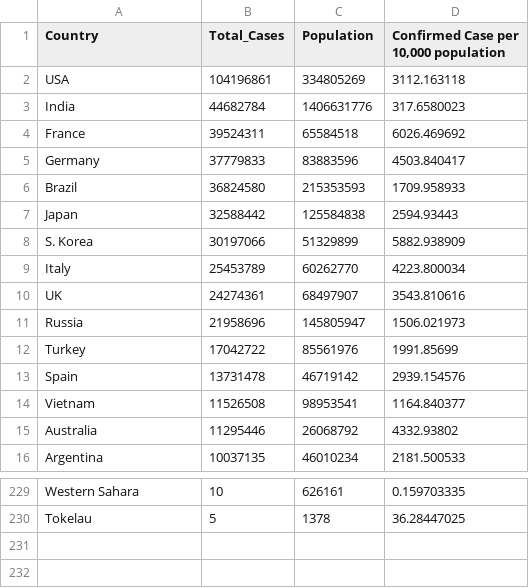
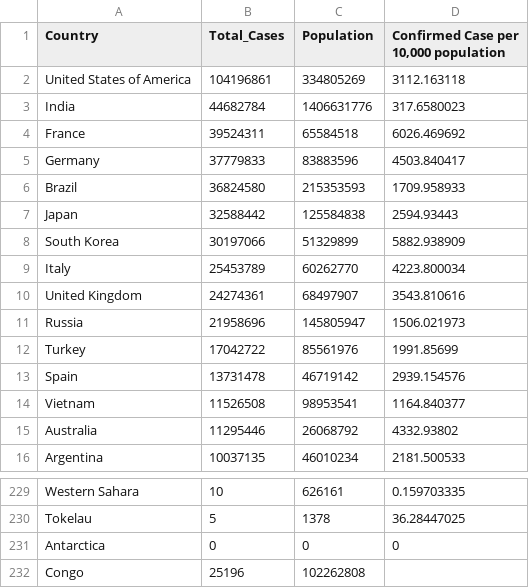
Before and after one commit to JingWei-Loh/FIT3179_Homework_W9, a CSV file: data/confirmed_case_map_use.csv, drawn as a sheet; only a part is shown, gaps mark what is left out.

Commit message:
Add files via upload

```diff
--- a/data/confirmed_case_map_use.csv
+++ b/data/confirmed_case_map_use.csv
@@ -1,3 +1,3 @@
 Country,Total_Cases,Population,"Confirmed Case per 10,000 population"
-USA,104196861,334805269,3112.163118
+United States of America,104196861,334805269,3112.163118
 India,44682784,1406631776,317.6580023
@@ -7,5 +7,5 @@ Brazil,36824580,215353593,1709.958933
 Japan,32588442,125584838,2594.93443
-S. Korea,30197066,51329899,5882.938909
+South Korea,30197066,51329899,5882.938909
 Italy,25453789,60262770,4223.800034
-UK,24274361,68497907,3543.810616
+United Kingdom,24274361,68497907,3543.810616
 Russia,21958696,145805947,1506.021973
@@ -230 +230,3 @@ Western Sahara,10,626161,0.159703335
 Tokelau,5,1378,36.28447025
+Antarctica,0,0,0
+Congo,25196,102262808,
```
